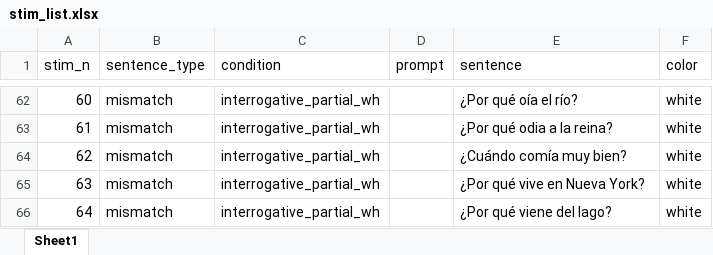
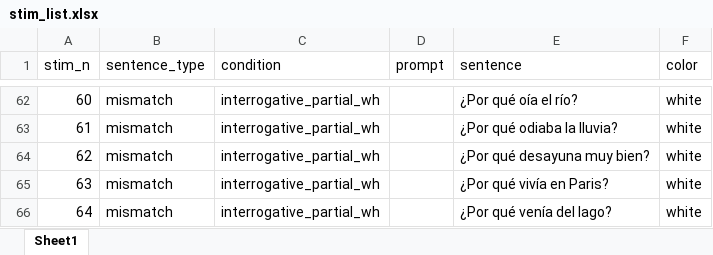
Before and after one commit to RAP-group/empathy_intonation_perc, an Excel workbook: exp/stim/trials/stim_list.xlsx, sheet Sheet1, drawn as a sheet; only a part is shown, gaps mark what is left out; values as stored, in another font and other column widths than the file's, no borders; the diff covers the shown part only; the diff names each change by its address in the sheet, - before the commit and + after, or states it on an @@ line.

```diff
--- a/exp/stim/trials/stim_list.xlsx (sheet Sheet1)
+++ b/exp/stim/trials/stim_list.xlsx (sheet Sheet1)
-E63 (sentence): ¿Por qué odia a la reina?
+E63 (sentence): ¿Por qué odiaba la lluvia?
-E64 (sentence): ¿Cuándo comía muy bien?
+E64 (sentence): ¿Por qué desayuna muy bien?
-E65 (sentence): ¿Por qué vive en Nueva York?
+E65 (sentence): ¿Por qué vivía en Paris?
-E66 (sentence): ¿Por qué viene del lago?
+E66 (sentence): ¿Por qué venía del lago?
```
Also changed, not shown: 42 edited cells elsewhere in this sheet, exp/stim/trials/filler_list.xlsx, 4 other files.
